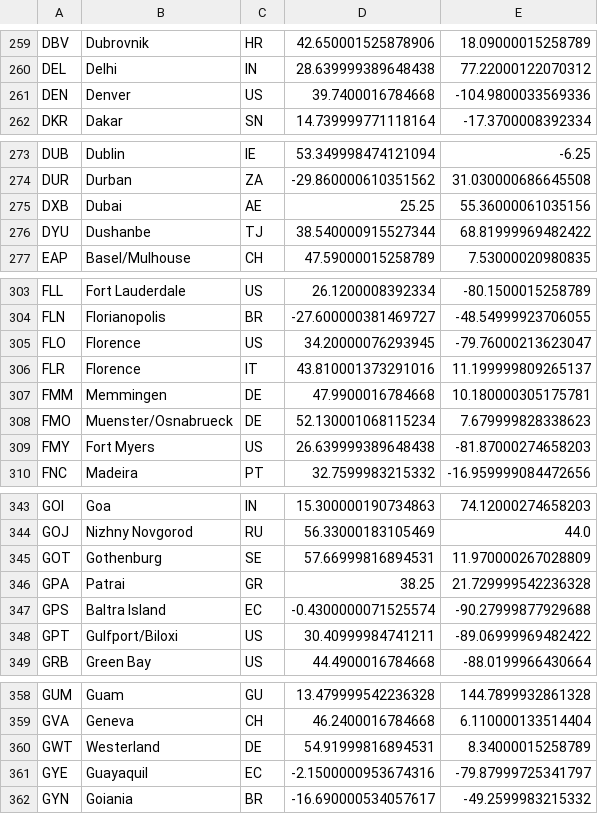
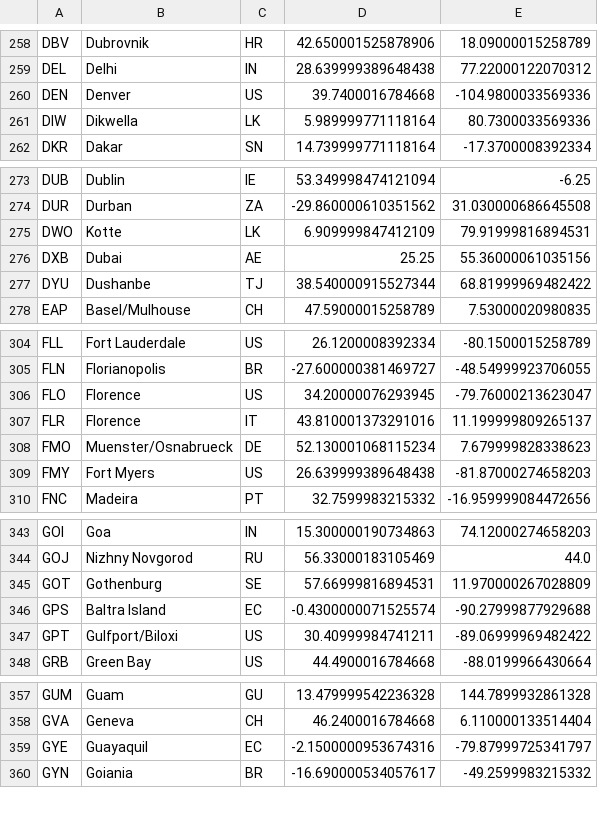
Before and after one commit to robsad/AwardRoutes2, a CSV file: app/src/main/res/raw/OneWorld_airports.csv (was app/src/main/res/raw/one_world_airports.csv), drawn as a sheet; only a part is shown, gaps mark what is left out; removed rows and columns are numbered as before the commit, all else as after; the diff covers the shown part only; the diff names each change by its address in the sheet, - before the commit and + after, or states it on an @@ line.

```diff
--- a/app/src/main/res/raw/one_world_airports.csv
+++ b/app/src/main/res/raw/OneWorld_airports.csv
+row 261: DIW | Dikwella | LK | 5.989999771118164 | 80.7300033569336
+row 275: DWO | Kotte | LK | 6.909999847412109 | 79.91999816894531
-row 307: FMM | Memmingen | DE | 47.9900016784668 | 10.180000305175781
-row 346: GPA | Patrai | GR | 38.25 | 21.729999542236328
-row 360: GWT | Westerland | DE | 54.91999816894531 | 8.34000015258789
```
Also changed, not shown: 8 added rows and 9 removed rows elsewhere in this file, app/src/main/res/raw/OneWorld_connections.csv, app/src/main/res/raw/StarAlliance_airports.csv, 4 other files.
